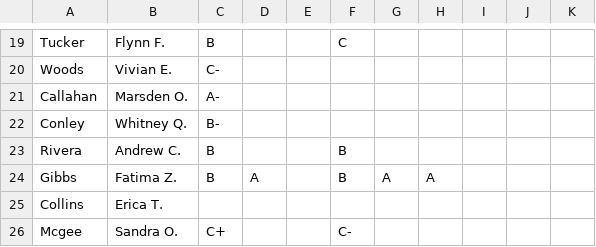
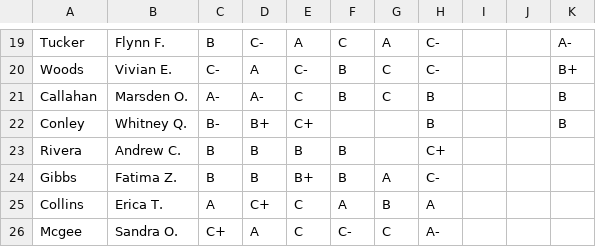
Before and after one commit to seniorgato/projectsCPS, a CSV file: V2/csvs/MajorCourses.csv, drawn as a sheet; only a part is shown, gaps mark what is left out; the diff covers the shown part only; the diff names each change by its address in the sheet, - before the commit and + after, or states it on an @@ line.

```diff
--- a/V2/csvs/MajorCourses.csv
+++ b/V2/csvs/MajorCourses.csv
-D19: (empty)
+D19: C-
-E19: (empty)
+E19: A
-G19: (empty)
+G19: A
-H19:H20: (empty)
+H19:H20: C-
-K19: (empty)
+K19: A-
-D20: (empty)
+D20: A
-E20: (empty)
+E20: C-
-F20:F21: (empty)
+F20:F21: B
-G20:G21: (empty)
+G20:G21: C
-K20: (empty)
+K20: B+
-D21: (empty)
+D21: A-
-E21: (empty)
+E21: C
-H21:H22: (empty)
+H21:H22: B
-K21:K22: (empty)
+K21:K22: B
-D22: (empty)
+D22: B+
-E22: (empty)
+E22: C+
-D23: (empty)
+D23: B
-E23: (empty)
+E23: B
-H23: (empty)
+H23: C+
-D24: A
+D24: B
-E24: (empty)
+E24: B+
-H24: A
+H24: C-
-C25: (empty)
+C25: A
-D25: (empty)
+D25: C+
-E25:E26: (empty)
+E25:E26: C
-F25: (empty)
+F25: A
-G25: (empty)
+G25: B
-H25: (empty)
+H25: A
-D26: (empty)
+D26: A
-G26: (empty)
+G26: C
-H26: (empty)
+H26: A-
```
Also changed, not shown: 2 removed rows and 113 edited cells elsewhere in this file, 7 other files.
